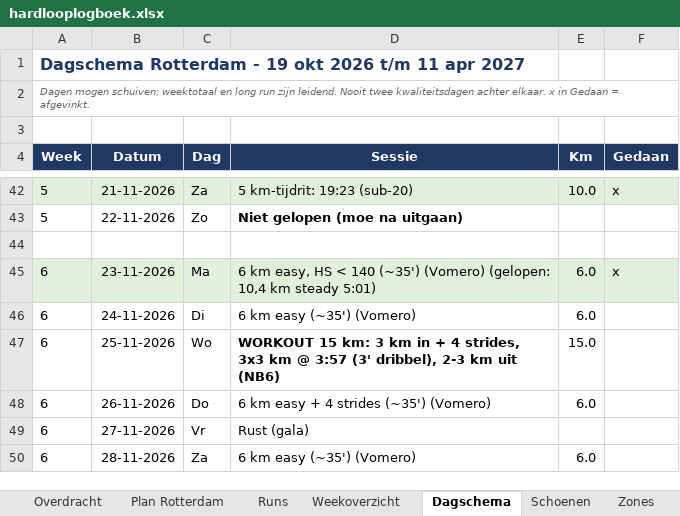
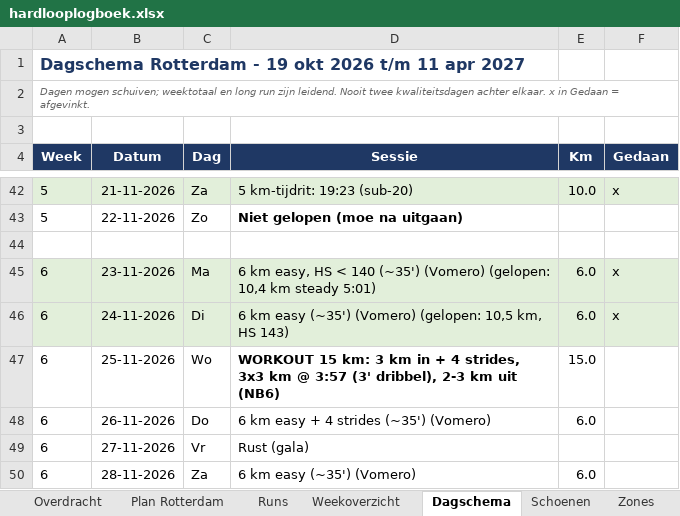
Before and after one commit to fkleinobbink/Garmin, an Excel workbook: logboek/hardlooplogboek.xlsx, sheet Dagschema, drawn as a sheet; only a part is shown, gaps mark what is left out; values as stored, in another font and other column widths than the file's, no borders; the diff names each change by its address in the sheet, - before the commit and + after, or states it on an @@ line.

```diff
--- a/logboek/hardlooplogboek.xlsx (sheet Dagschema)
+++ b/logboek/hardlooplogboek.xlsx (sheet Dagschema)
-A46:F46 fill: none
+A46:F46 fill: #E2EFDA
-D46 (Sessie): 6 km easy (~35') (Vomero)
+D46 (Sessie): 6 km easy (~35') (Vomero) (gelopen: 10,5 km, HS 143)
-F46 (Gedaan): (empty)
+F46 (Gedaan): x
```
Also changed, not shown: sheet Runs, sheet Weekoverzicht, sheet Schoenen.
